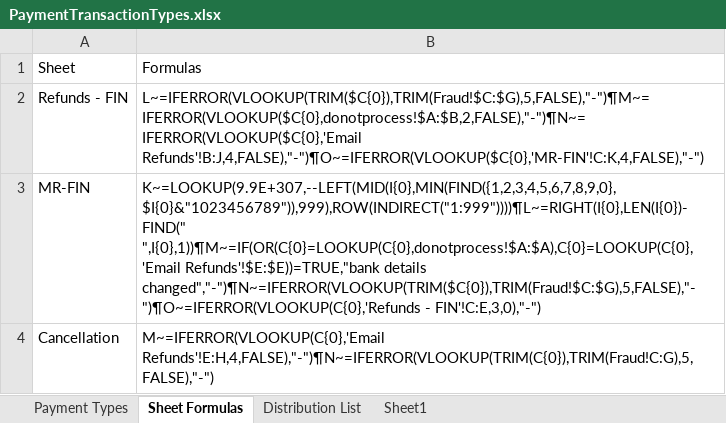
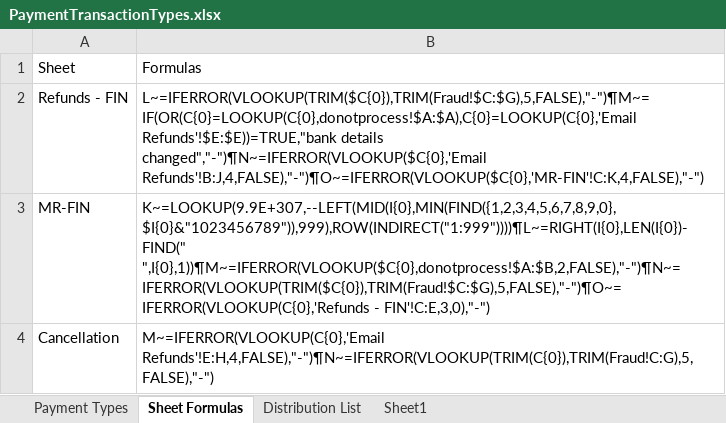
Before and after one commit to hirenkp/ESWNikeDailyRefunds, an Excel workbook: Data/Input/PaymentTransactionTypes.xlsx, sheet Sheet Formulas, drawn as a sheet; values as stored, in another font and other column widths than the file's, no borders; the diff names each change by its address in the sheet, - before the commit and + after, or states it on an @@ line.

Commit message:
Update formula

```diff
--- a/Data/Input/PaymentTransactionTypes.xlsx (sheet Sheet Formulas)
+++ b/Data/Input/PaymentTransactionTypes.xlsx (sheet Sheet Formulas)
-B2: L~=IFERROR(VLOOKUP(TRIM($C{0}),TRIM(Fraud!$C:$G),5,FALSE),"-")¶M~=IFERROR(VLOOKUP($C{0},donotprocess!$A:$B,2,FALSE),"-")¶N~=IFERROR(VLOOKUP($C{0},'Email Refunds'!B:J,4,FALSE),"-")¶O~=IFERROR(VLOOKUP($C{0},'MR-FIN'!C:K,4,FALSE),"-")
+B2: L~=IFERROR(VLOOKUP(TRIM($C{0}),TRIM(Fraud!$C:$G),5,FALSE),"-")¶M~=IF(OR(C{0}=LOOKUP(C{0},donotprocess!$A:$A),C{0}=LOOKUP(C{0},'Email Refunds'!$E:$E))=TRUE,"bank details changed","-")¶N~=IFERROR(VLOOKUP($C{0},'Email Refunds'!B:J,4,FALSE),"-")¶O~=IFERROR(VLOOKUP($C{0},'MR-FIN'!C:K,4,FALSE),"-")
-B3: K~=LOOKUP(9.9E+307,--LEFT(MID(I{0},MIN(FIND({1,2,3,4,5,6,7,8,9,0}, $I{0}&"1023456789")),999),ROW(INDIRECT("1:999"))))¶L~=RIGHT(I{0},LEN(I{0})-FIND(" ",I{0},1))¶M~=IF(OR(C{0}=LOOKUP(C{0},donotprocess!$A:$A),C{0}=LOOKUP(C{0},'Email Refunds'!$E:$E))=TRUE,"bank details changed","-")¶N~=IFERROR(VLOOKUP(TRIM($C{0}),TRIM(Fraud!$C:$G),5,FALSE),"-")¶O~=IFERROR(VLOOKUP(C{0},'Refunds - FIN'!C:E,3,0),"-")
+B3: K~=LOOKUP(9.9E+307,--LEFT(MID(I{0},MIN(FIND({1,2,3,4,5,6,7,8,9,0}, $I{0}&"1023456789")),999),ROW(INDIRECT("1:999"))))¶L~=RIGHT(I{0},LEN(I{0})-FIND(" ",I{0},1))¶M~=IFERROR(VLOOKUP($C{0},donotprocess!$A:$B,2,FALSE),"-")¶N~=IFERROR(VLOOKUP(TRIM($C{0}),TRIM(Fraud!$C:$G),5,FALSE),"-")¶O~=IFERROR(VLOOKUP(C{0},'Refunds - FIN'!C:E,3,0),"-")
```
Also changed, not shown: 1 other file.
